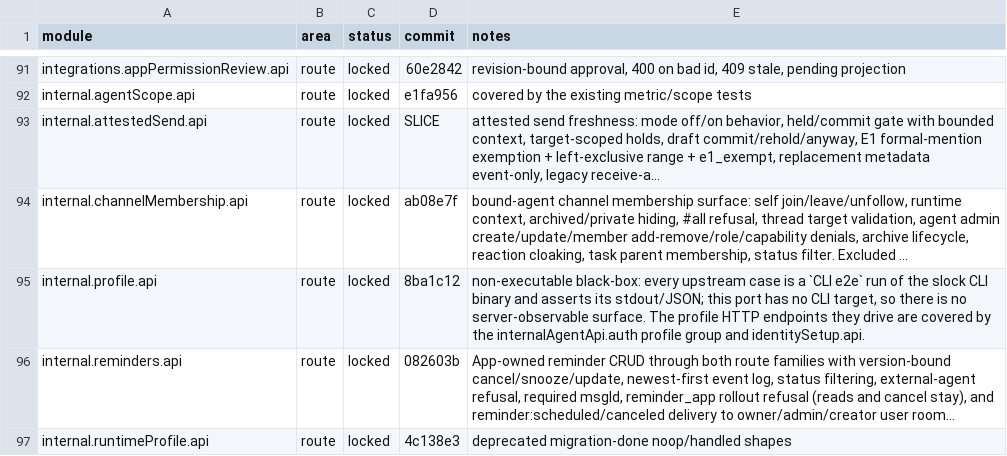
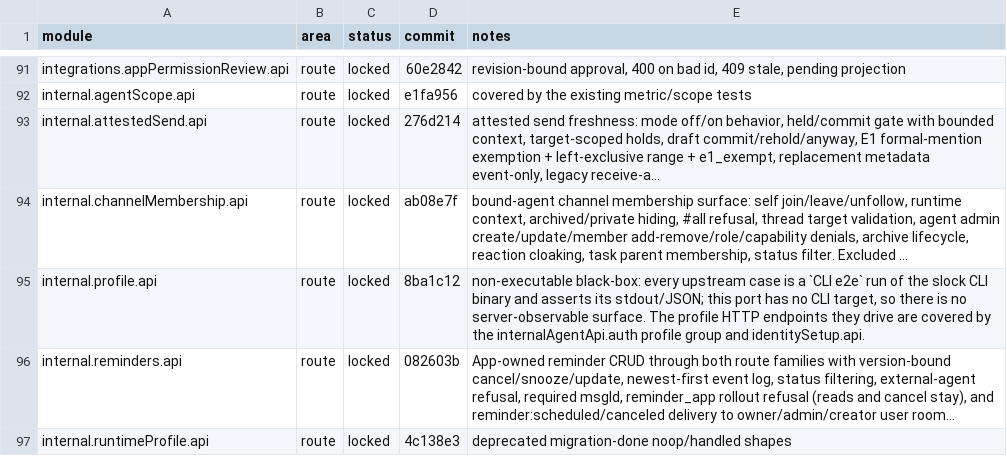
Before and after one commit to kevinzhow/raft-server-swift, a TSV file: docs/PARITY.tsv, drawn as a sheet; only a part is shown, gaps mark what is left out; long unchanged cells end in …; the diff names each change by its address in the sheet, - before the commit and + after, or states it on an @@ line.

Commit message:
Credit the attested send module lock.

```diff
--- a/docs/PARITY.tsv
+++ b/docs/PARITY.tsv
-D93 (commit): SLICE
+D93 (commit): 276d214
```
Also changed, not shown: 1 other file.
